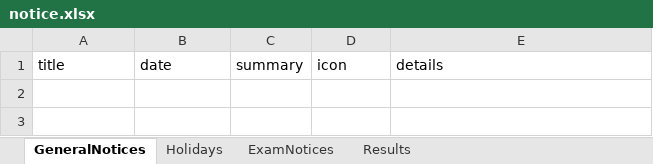
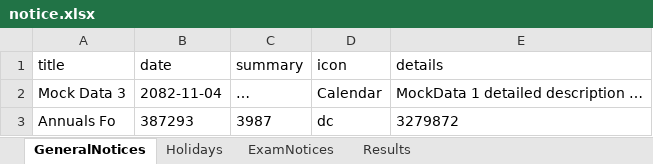
Before and after one commit to bbhatt-git/sarc, an Excel workbook: public/data/notice.xlsx, sheet GeneralNotices, drawn as a sheet; values as stored, in another font and other column widths than the file's, no borders; the diff names each change by its address in the sheet, - before the commit and + after, or states it on an @@ line.

Commit message:
I have my website deployed in github and when saving the notice.xlsx fil

```diff
--- a/public/data/notice.xlsx (sheet GeneralNotices)
+++ b/public/data/notice.xlsx (sheet GeneralNotices)
+row 2: Mock Data 3 | 2082-11-04 | … | Calendar | MockData 1 detailed description …
+row 3: Annuals Fo | 387293 | 3987 | dc | 3279872
```
Also changed, not shown: 1 other file.
